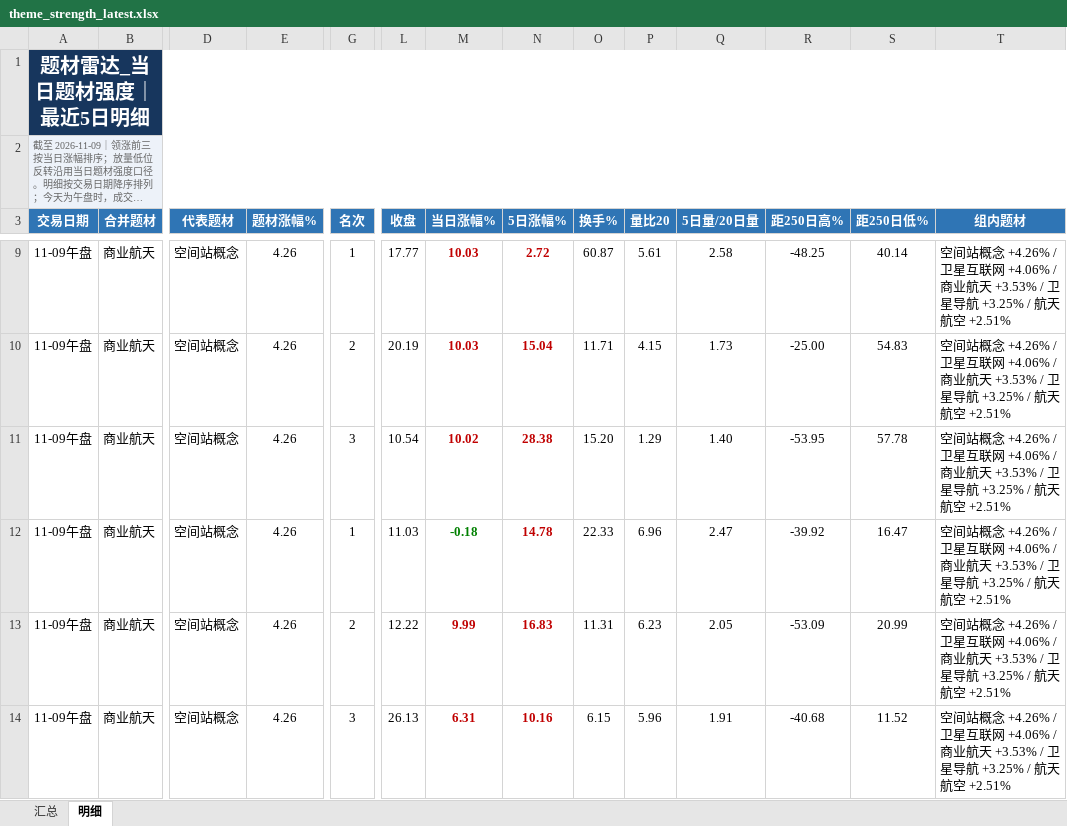
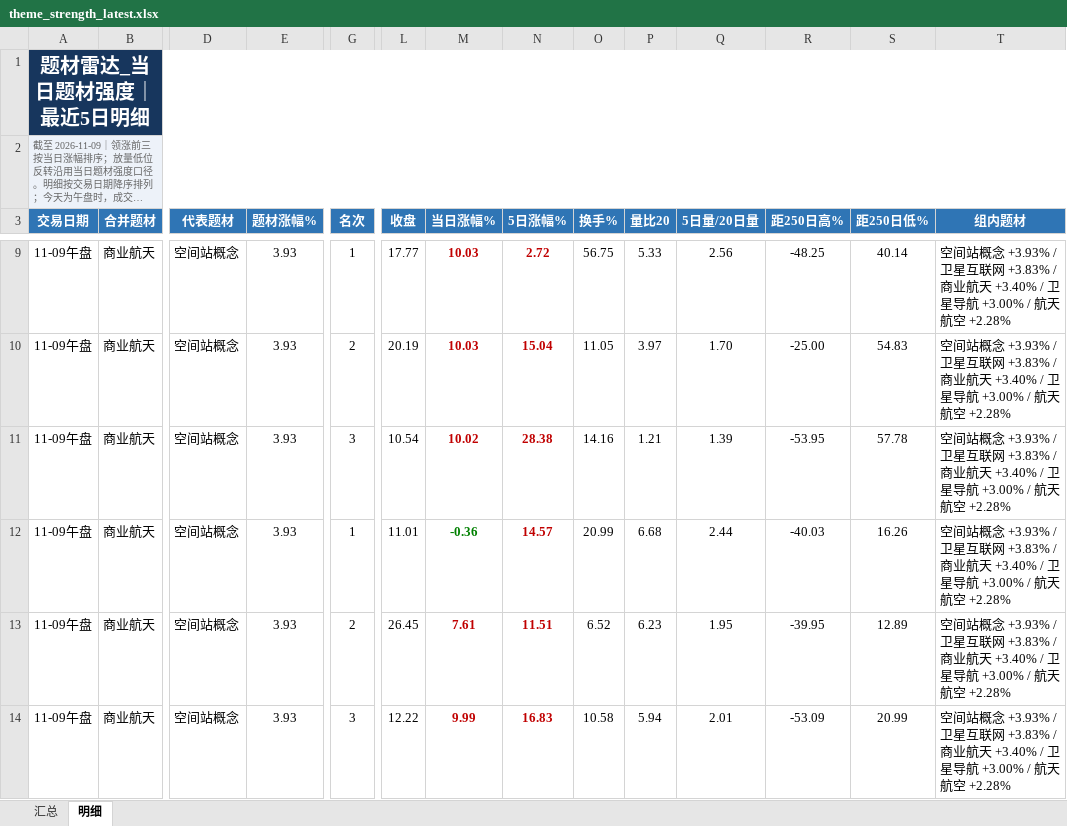
Before and after one commit to nancybhc/a-share-blast-lab, an Excel workbook: data/theme_strength_latest.xlsx, sheet 明细, drawn as a sheet; only a part is shown, gaps mark what is left out; long unchanged cells end in …; values as stored, in another font and other column widths than the file's, no borders; removed rows and columns are numbered as before the commit, all else as after; rows hold the shown columns only; the diff covers the shown part only; the diff names each change by its address in the sheet, - before the commit and + after, or states it on an @@ line.

```diff
--- a/data/theme_strength_latest.xlsx (sheet 明细)
+++ b/data/theme_strength_latest.xlsx (sheet 明细)
-E9:E12 (题材涨幅%): 4.26
+E9:E12 (题材涨幅%): 3.93
-O9 (换手%): 60.87
+O9 (换手%): 56.75
-P9 (量比20): 5.61
+P9 (量比20): 5.33
-Q9 (5日量/20日量): 2.58
+Q9 (5日量/20日量): 2.56
-T9:T12 (组内题材): …站概念 +4.26% / 卫星互联网 +4.06% / 商业航天 +3.53% / 卫星导航 +3.25% / 航天航空 +2.51%
+T9:T12 (组内题材): …站概念 +3.93% / 卫星互联网 +3.83% / 商业航天 +3.40% / 卫星导航 +3.00% / 航天航空 +2.28%
-O10 (换手%): 11.71
+O10 (换手%): 11.05
-P10 (量比20): 4.15
+P10 (量比20): 3.97
-Q10 (5日量/20日量): 1.73
+Q10 (5日量/20日量): 1.70
-O11 (换手%): 15.20
+O11 (换手%): 14.16
-P11 (量比20): 1.29
+P11 (量比20): 1.21
-Q11 (5日量/20日量): 1.40
+Q11 (5日量/20日量): 1.39
-L12 (收盘): 11.03
+L12 (收盘): 11.01
-M12 (当日涨幅%): -0.18
+M12 (当日涨幅%): -0.36
-N12 (5日涨幅%): 14.78
+N12 (5日涨幅%): 14.57
-O12 (换手%): 22.33
+O12 (换手%): 20.99
-P12 (量比20): 6.96
+P12 (量比20): 6.68
-Q12 (5日量/20日量): 2.47
+Q12 (5日量/20日量): 2.44
-R12 (距250日高%): -39.92
+R12 (距250日高%): -40.03
-S12 (距250日低%): 16.47
+S12 (距250日低%): 16.26
+row 13: 11-09午盘 | 商业航天 | 空间站概念 | 3.93 | 2 | 26.45 | 7.61 | 11.51 | 6.52 | 6.23 | 1.95 | -39.95 | 12.89 | 空间站概念 +3.93% / 卫星互联网 +3.83% / 商业航天 +3.40% / 卫星导航 +3.00% / 航天航空 +2.28%
-E14 (题材涨幅%): 4.26
+E14 (题材涨幅%): 3.93
-G14 (名次): 2
+G14 (名次): 3
-O14 (换手%): 11.31
+O14 (换手%): 10.58
-P14 (量比20): 6.23
+P14 (量比20): 5.94
-Q14 (5日量/20日量): 2.05
+Q14 (5日量/20日量): 2.01
-T14 (组内题材): …站概念 +4.26% / 卫星互联网 +4.06% / 商业航天 +3.53% / 卫星导航 +3.25% / 航天航空 +2.51%
+T14 (组内题材): …站概念 +3.93% / 卫星互联网 +3.83% / 商业航天 +3.40% / 卫星导航 +3.00% / 航天航空 +2.28%
-row 14: 11-09午盘 | 商业航天 | 空间站概念 | 4.26 | 3 | 26.13 | 6.31 | 10.16 | 6.15 | 5.96 | 1.91 | -40.68 | 11.52 | 空间站概念 +4.26% / 卫星互联网 +4.06% / 商业航天 +3.53% / 卫星导航 +3.25% / 航天航空 +2.51%
```
Also changed, not shown: 10 added rows, 6 removed rows and 200 edited cells elsewhere in this sheet, sheet 汇总, 6 other files.
